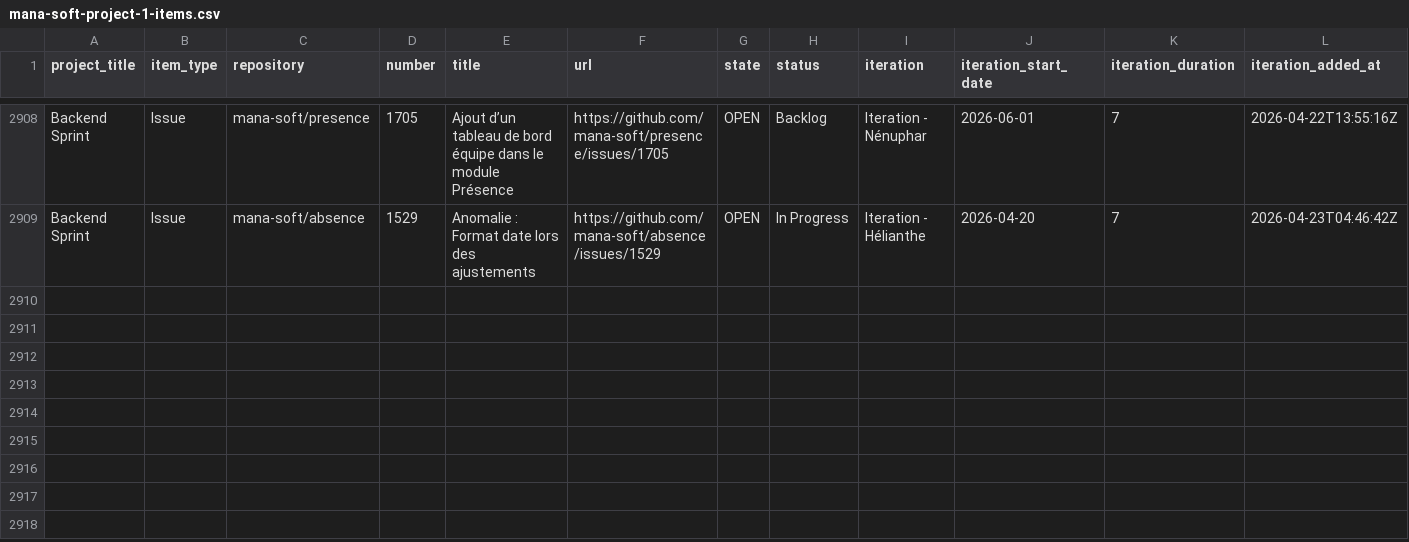
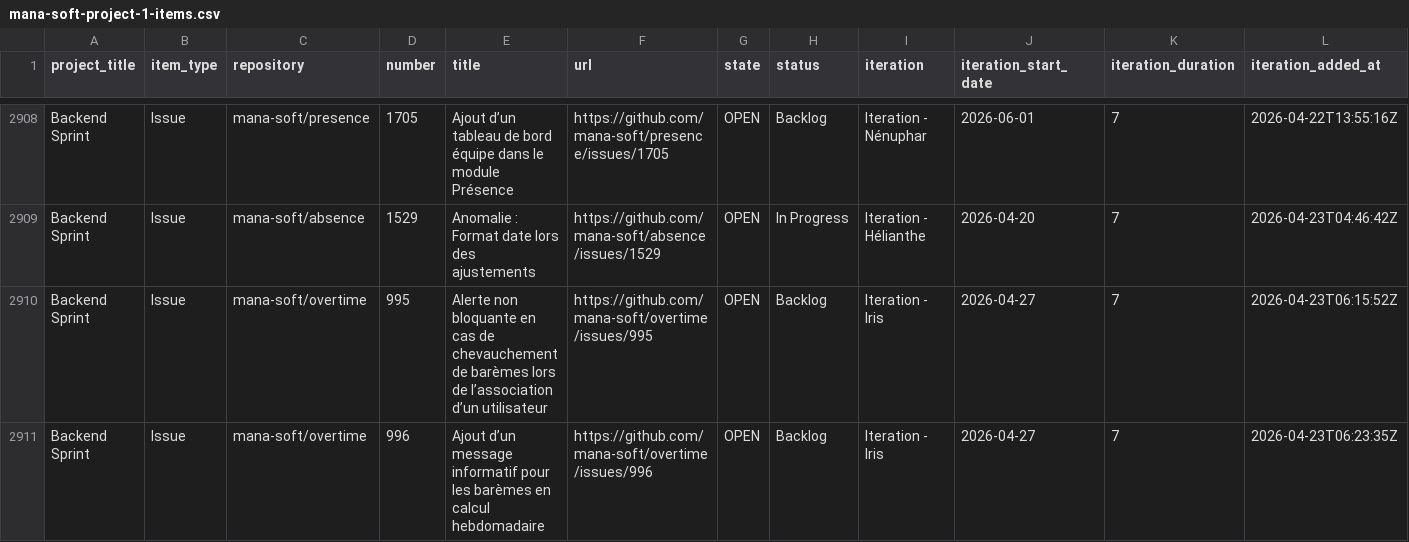
Before and after one commit to siven76/dev-dashboard, a CSV file: docs/briefs/mana-soft-project-1-items.csv, drawn as a sheet; only a part is shown, gaps mark what is left out; rows hold the shown columns only; the diff covers the shown part only; the diff names each change by its address in the sheet, - before the commit and + after, or states it on an @@ line.

```diff
--- a/docs/briefs/mana-soft-project-1-items.csv
+++ b/docs/briefs/mana-soft-project-1-items.csv
+row 2910: Backend Sprint | Issue | mana-soft/overtime | 995 | Alerte non bloquante en cas de chevauchement de barèmes lors de l’association d’un utilisateur | https://github.com/mana-soft/overtime/issues/995 | OPEN | Backlog | Iteration - Iris | 2026-04-27 | 7 | 2026-04-23T06:15:52Z
+row 2911: Backend Sprint | Issue | mana-soft/overtime | 996 | Ajout d’un message informatif pour les barèmes en calcul hebdomadaire | https://github.com/mana-soft/overtime/issues/996 | OPEN | Backlog | Iteration - Iris | 2026-04-27 | 7 | 2026-04-23T06:23:35Z
```
Also changed, not shown: 1 added row and 12 edited cells elsewhere in this file, 2 other files.
